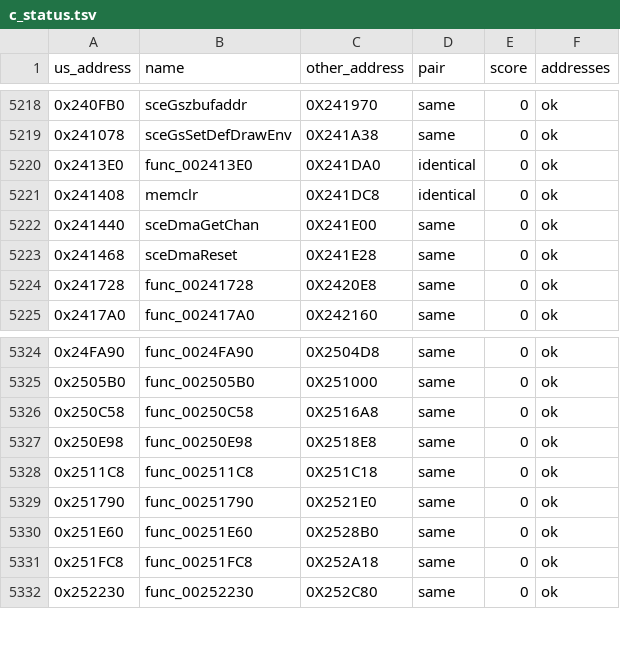
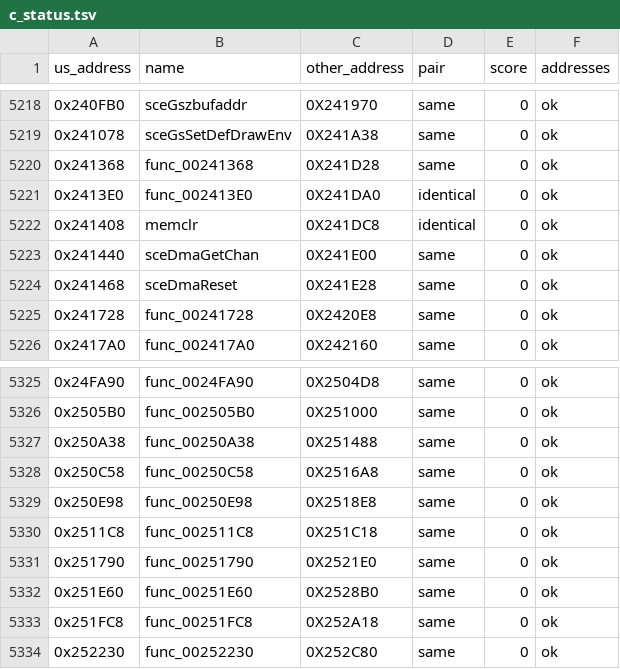
Before and after one commit to OpenThievius/sly2-decomp, a TSV file: config/eu/c_status.tsv, drawn as a sheet; only a part is shown, gaps mark what is left out.

```diff
--- a/config/eu/c_status.tsv
+++ b/config/eu/c_status.tsv
@@ -5219,2 +5219,3 @@ us_address	name	other_address	pair	score	addresses
 0x241078	sceGsSetDefDrawEnv	0X241A38	same	0	ok
+0x241368	func_00241368	0X241D28	same	0	ok
 0x2413E0	func_002413E0	0X241DA0	identical	0	ok
@@ -5325,2 +5326,3 @@ us_address	name	other_address	pair	score	addresses
 0x2505B0	func_002505B0	0X251000	same	0	ok
+0x250A38	func_00250A38	0X251488	same	0	ok
 0x250C58	func_00250C58	0X2516A8	same	0	ok
```
Also changed, not shown: config/eu/addresses.tsv, nonmatching/MANIFEST.tsv, 8 other files.
